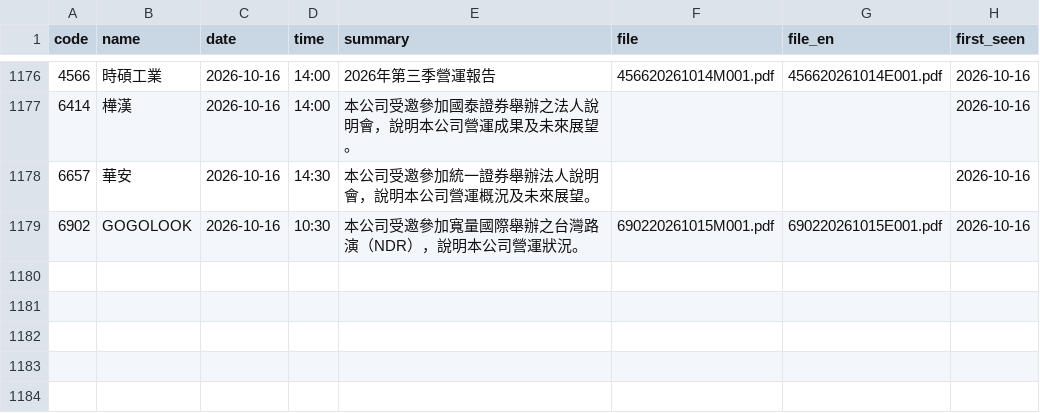
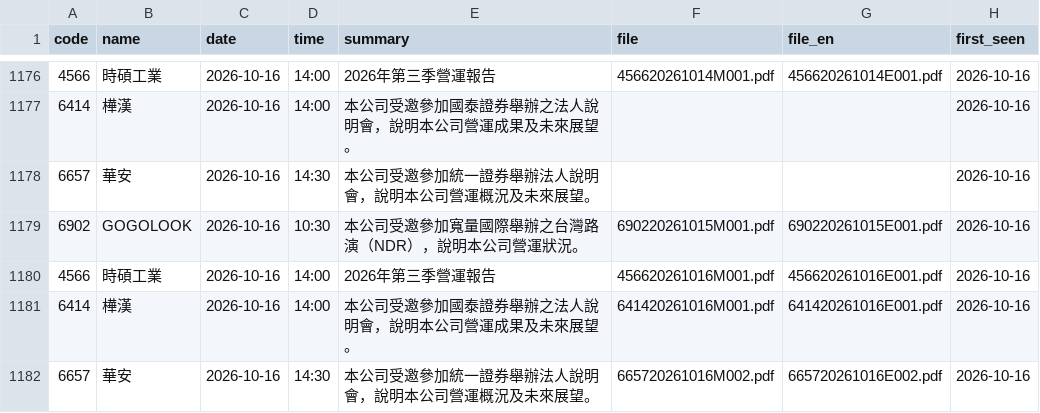
Before and after one commit to metallicatw/tw-six-metrics, a CSV file: data/aipick/talks/index.csv, drawn as a sheet; only a part is shown, gaps mark what is left out.

```diff
--- a/data/aipick/talks/index.csv
+++ b/data/aipick/talks/index.csv
@@ -1179 +1179,4 @@ code,name,date,time,summary,file,file_en,first_seen
 6902,GOGOLOOK,2026-10-16,10:30,本公司受邀參加寬量國際舉辦之台灣路演（NDR），說明本公司營運狀況。,690220261015M001.pdf,690220261015E001.pdf,2026-10-16
+4566,時碩工業,2026-10-16,14:00,2026年第三季營運報告,456620261016M001.pdf,456620261016E001.pdf,2026-10-16
+6414,樺漢,2026-10-16,14:00,本公司受邀參加國泰證券舉辦之法人說明會，說明本公司營運成果及未來展望。,641420261016M001.pdf,641420261016E001.pdf,2026-10-16
+6657,華安,2026-10-16,14:30,本公司受邀參加統一證券舉辦法人說明會，說明本公司營運概況及未來展望。,665720261016M002.pdf,665720261016E002.pdf,2026-10-16
```
Also changed, not shown: data/chipflow/journal.csv, data/market/tpex_income/115Q2.csv, 18 other files.
